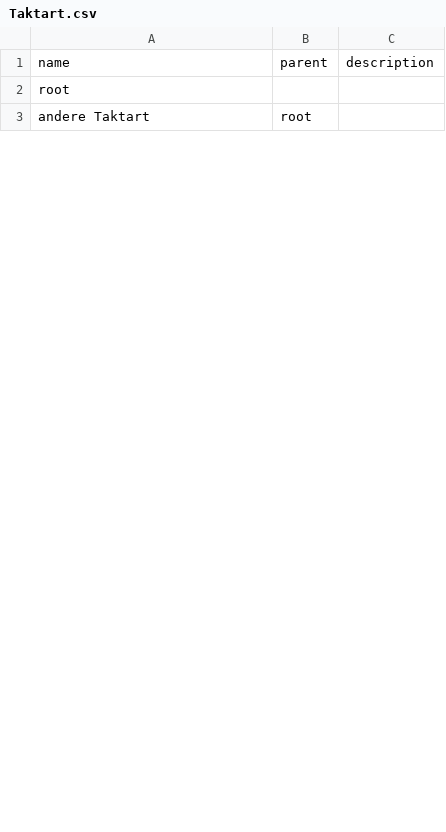
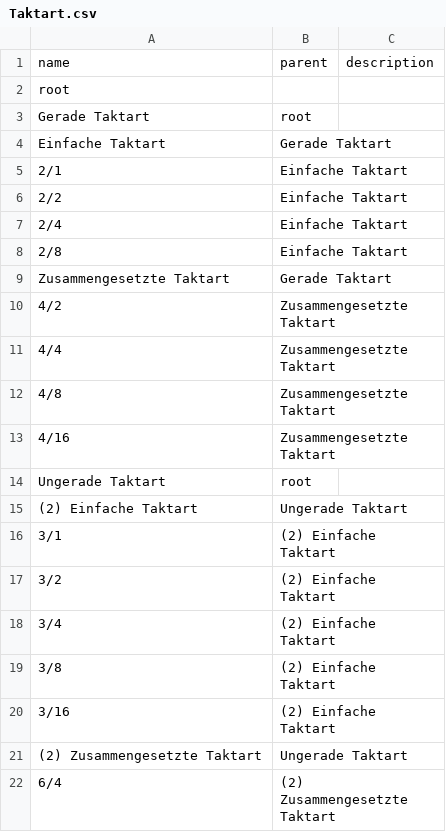
Before and after one commit to Muster-Suchen-und-Erkennen/muse-for-music, a CSV file: taxonomies/Taktart.csv, drawn as a sheet; only a part is shown; the shorter side is filled out with more unchanged rows; the diff covers the shown part only.

```diff
--- a/taxonomies/Taktart.csv
+++ b/taxonomies/Taktart.csv
@@ -2,0 +3,20 @@ root,
+Gerade Taktart,root,
+Einfache Taktart,Gerade Taktart,
+2/1,Einfache Taktart,
+2/2,Einfache Taktart,
+2/4,Einfache Taktart,
+2/8,Einfache Taktart,
+Zusammengesetzte Taktart,Gerade Taktart,
+4/2,Zusammengesetzte Taktart,
+4/4,Zusammengesetzte Taktart,
+4/8,Zusammengesetzte Taktart,
+4/16,Zusammengesetzte Taktart,
+Ungerade Taktart,root,
+(2) Einfache Taktart,Ungerade Taktart,
+3/1,(2) Einfache Taktart,
+3/2,(2) Einfache Taktart,
+3/4,(2) Einfache Taktart,
+3/8,(2) Einfache Taktart,
+3/16,(2) Einfache Taktart,
+(2) Zusammengesetzte Taktart,Ungerade Taktart,
+6/4,(2) Zusammengesetzte Taktart,
```
Also changed, not shown: 20 added rows and 20 removed rows elsewhere in this file, taxonomies/HarmonischeEntwicklung.csv, taxonomies/Instrument.csv, 54 other files.
